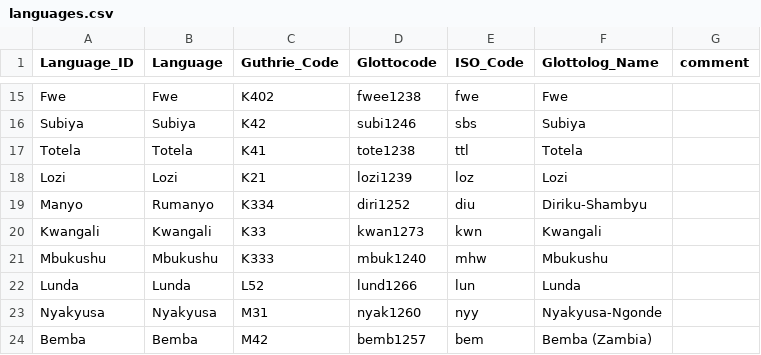
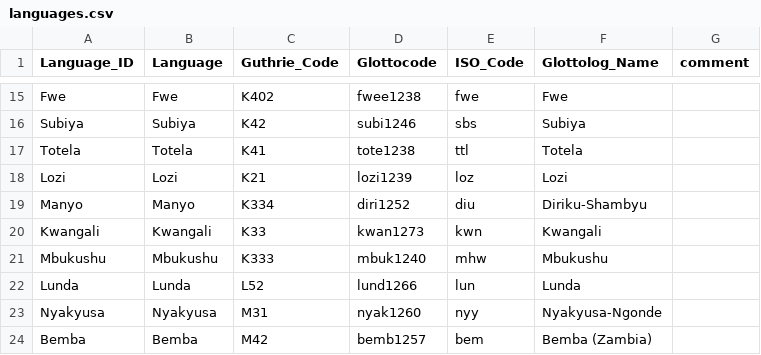
Before and after one commit to nataliacp/southern-bantu-data, a CSV file: cldf/languages.csv, drawn as a sheet; only a part is shown, gaps mark what is left out.

```diff
--- a/cldf/languages.csv
+++ b/cldf/languages.csv
@@ -18,3 +18,3 @@ Totela,Totela,K41,tote1238,ttl,Totela,
 Lozi,Lozi,K21,lozi1239,loz,Lozi,
-Manyo,Rumanyo,K334,diri1252,diu,Diriku-Shambyu,
+Manyo,Manyo,K334,diri1252,diu,Diriku-Shambyu,
 Kwangali,Kwangali,K33,kwan1273,kwn,Kwangali,
```
Also changed, not shown: cldf/forms.csv, 1 other file.
